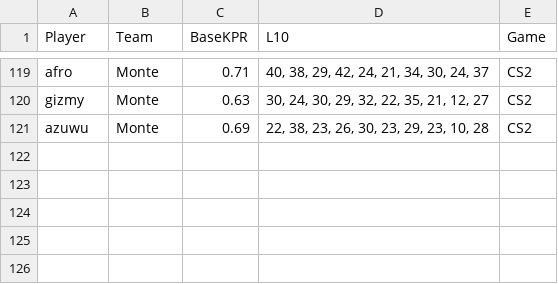
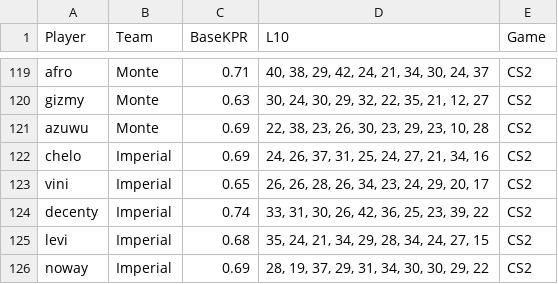
Before and after one commit to SleeperKid/cs2-Prop-Grader, a CSV file: daily_stats.csv, drawn as a sheet; only a part is shown, gaps mark what is left out; the diff names each change by its address in the sheet, - before the commit and + after, or states it on an @@ line.

```diff
--- a/daily_stats.csv
+++ b/daily_stats.csv
+row 122: chelo | Imperial | 0.69 | 24, 26, 37, 31, 25, 24, 27, 21, 34, 16 | CS2
+row 123: vini | Imperial | 0.65 | 26, 26, 28, 26, 34, 23, 24, 29, 20, 17 | CS2
+row 124: decenty | Imperial | 0.74 | 33, 31, 30, 26, 42, 36, 25, 23, 39, 22 | CS2
+row 125: levi | Imperial | 0.68 | 35, 24, 21, 34, 29, 28, 34, 24, 27, 15 | CS2
+row 126: noway | Imperial | 0.69 | 28, 19, 37, 29, 31, 34, 30, 30, 29, 22 | CS2
```
Also changed, not shown: 1 other file.
